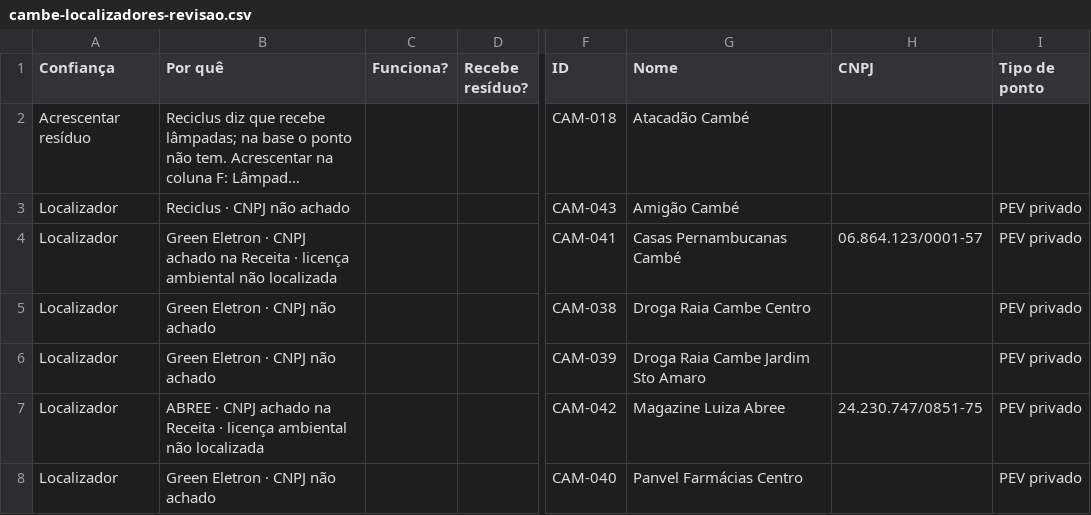
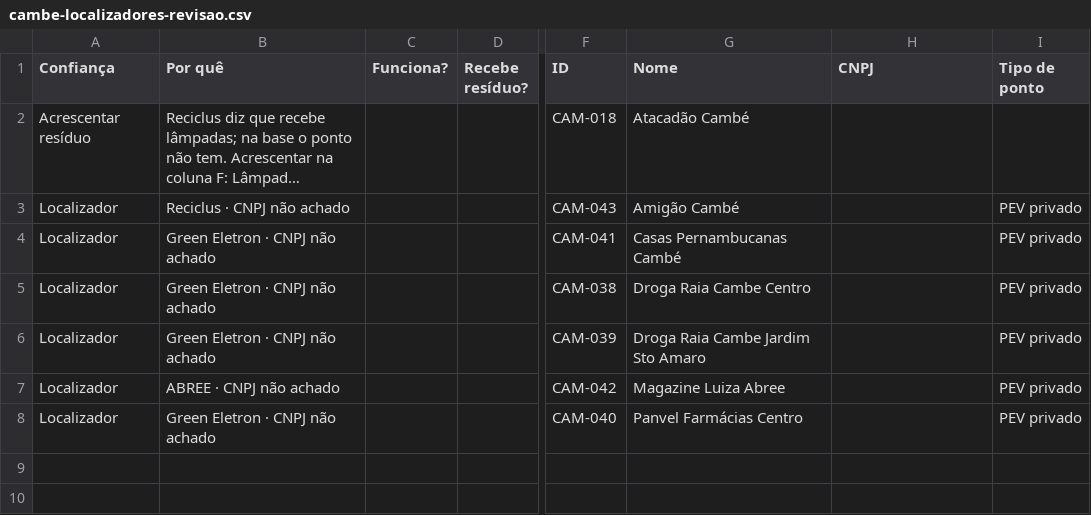
Before and after one commit to JenniferWaldhelm/desvia, a CSV file: coleta/cambe-localizadores-revisao.csv, drawn as a sheet; only a part is shown, gaps mark what is left out; long unchanged cells end in …; the diff names each change by its address in the sheet, - before the commit and + after, or states it on an @@ line.

```diff
--- a/coleta/cambe-localizadores-revisao.csv
+++ b/coleta/cambe-localizadores-revisao.csv
-B4 (Por quê): …· CNPJ achado na Receita · licença ambiental não localizada
+B4 (Por quê): …· CNPJ não achado
-H4 (CNPJ): 06.864.123/0001-57
+H4 (CNPJ): (empty)
-B7 (Por quê): ABREE · CNPJ achado na Receita · licença ambiental não localizada
+B7 (Por quê): ABREE · CNPJ não achado
-H7 (CNPJ): 24.230.747/0851-75
+H7 (CNPJ): (empty)
```
Also changed, not shown: coleta/arapongas-localizadores-revisao.csv, coleta/jandaia-do-sul-localizadores-revisao.csv, 7 other files.
